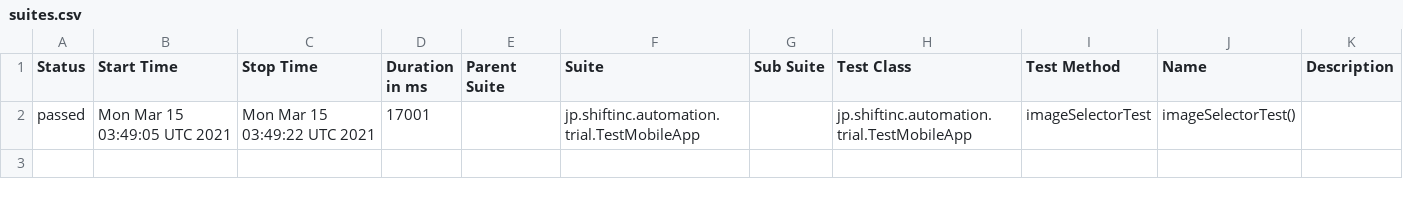
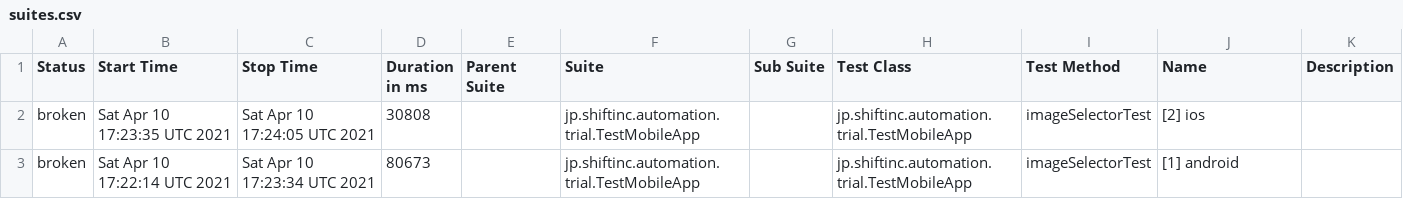
Before and after one commit to tmshft/appium-image-detection-example, a CSV file: data/suites.csv, drawn as a sheet; removed rows and columns are numbered as before the commit, all else as after; the diff names each change by its address in the sheet, - before the commit and + after, or states it on an @@ line.

```diff
--- a/data/suites.csv
+++ b/data/suites.csv
-row 2: passed | Mon Mar 15 03:49:05 UTC 2021 | Mon Mar 15 03:49:22 UTC 2021 | 17001 |  | jp.shiftinc.automation.trial.TestMobileApp |  | jp.shiftinc.automation.trial.TestMobileApp | imageSelectorTest | imageSelectorTest()
+row 2: broken | Sat Apr 10 17:23:35 UTC 2021 | Sat Apr 10 17:24:05 UTC 2021 | 30808 |  | jp.shiftinc.automation.trial.TestMobileApp |  | jp.shiftinc.automation.trial.TestMobileApp | imageSelectorTest | [2] ios
+row 3: broken | Sat Apr 10 17:22:14 UTC 2021 | Sat Apr 10 17:23:34 UTC 2021 | 80673 |  | jp.shiftinc.automation.trial.TestMobileApp |  | jp.shiftinc.automation.trial.TestMobileApp | imageSelectorTest | [1] android
```
Also changed, not shown: 30 other files.
